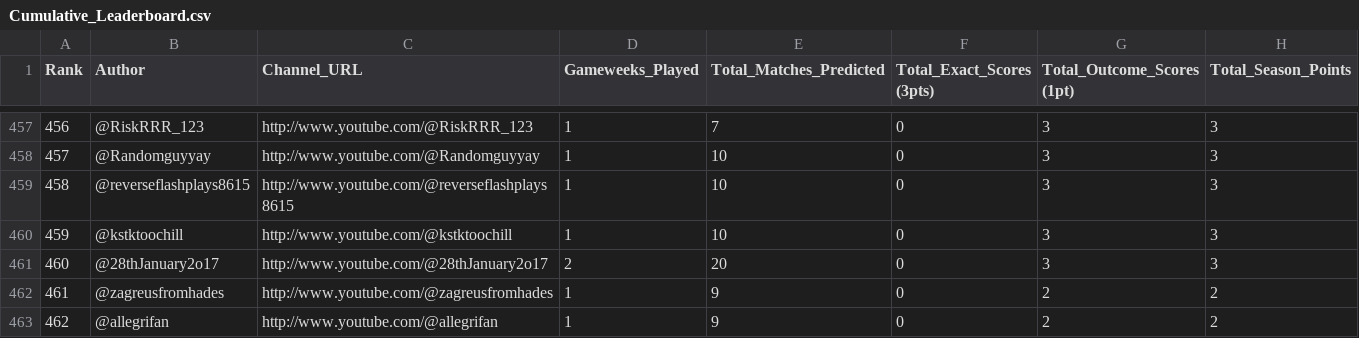
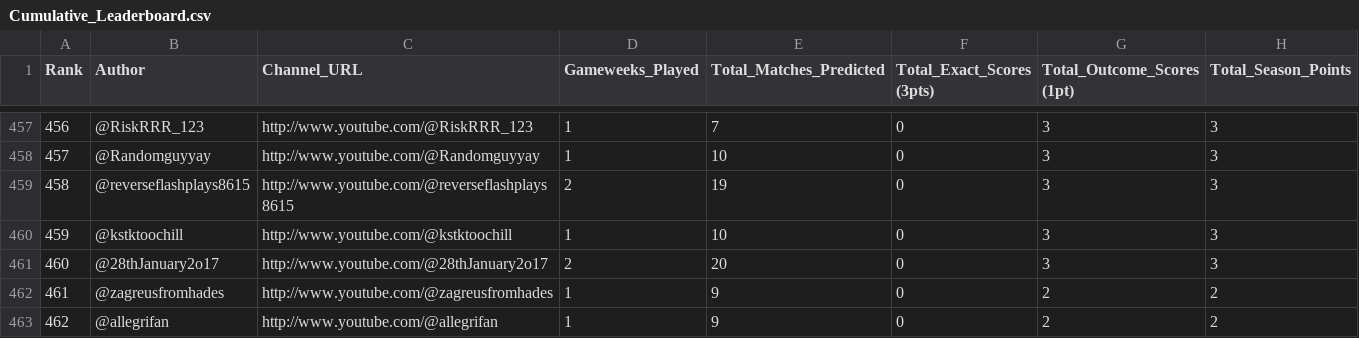
Before and after one commit to AviBomb/premier-league-predictions-tracker, a CSV file: exports/Cumulative_Leaderboard.csv, drawn as a sheet; only a part is shown, gaps mark what is left out; the diff covers the shown part only; the diff names each change by its address in the sheet, - before the commit and + after, or states it on an @@ line.

```diff
--- a/exports/Cumulative_Leaderboard.csv
+++ b/exports/Cumulative_Leaderboard.csv
-D459 (Gameweeks_Played): 1
+D459 (Gameweeks_Played): 2
-E459 (Total_Matches_Predicted): 10
+E459 (Total_Matches_Predicted): 19
```
Also changed, not shown: 2 added rows, 8 edited cells and row numbers in column A elsewhere in this file, data/sample_comments_gw3.csv, exports/GW3_Parsed_Predictions.csv, 7 other files.
